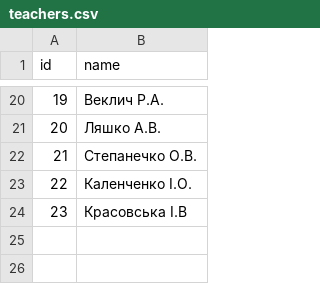
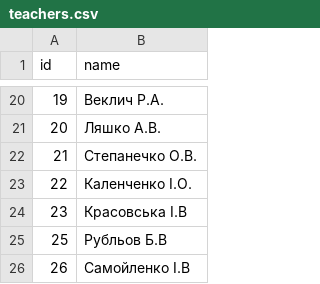
Before and after one commit to yura4ka/lab4_csp, a CSV file: schedule/data/teachers.csv, drawn as a sheet; only a part is shown, gaps mark what is left out.

```diff
--- a/schedule/data/teachers.csv
+++ b/schedule/data/teachers.csv
@@ -24 +24,3 @@ id,name
 23,Красовська І.В
+25,Рубльов Б.В
+26,Самойленко І.В
```
Also changed, not shown: schedule/data/classes.csv, schedule/data/teacher_subjects.csv, 4 other files.
